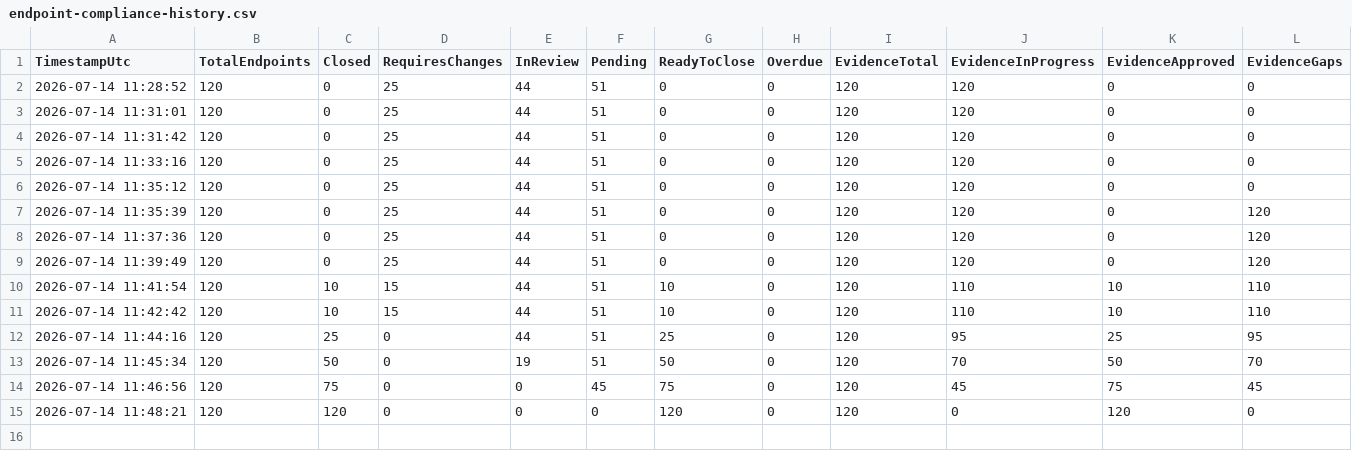
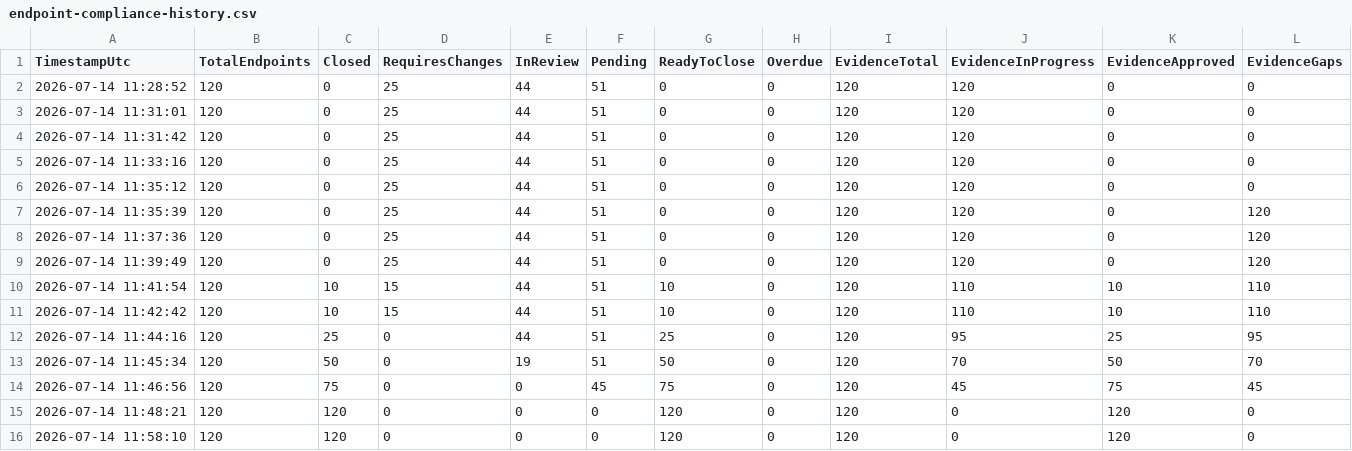
Before and after one commit to Club-Innovate/incident-preparedness-operations-center-IPOC, a CSV file: security-compliance/controls/endpoint-compliance-history.csv, drawn as a sheet; the diff names each change by its address in the sheet, - before the commit and + after, or states it on an @@ line.

```diff
--- a/security-compliance/controls/endpoint-compliance-history.csv
+++ b/security-compliance/controls/endpoint-compliance-history.csv
+row 16: 2026-07-14 11:58:10 | 120 | 120 | 0 | 0 | 0 | 120 | 0 | 120 | 0 | 120 | 0
```
Also changed, not shown: security-compliance/controls/endpoint-ready-to-close.csv, 10 other files.
